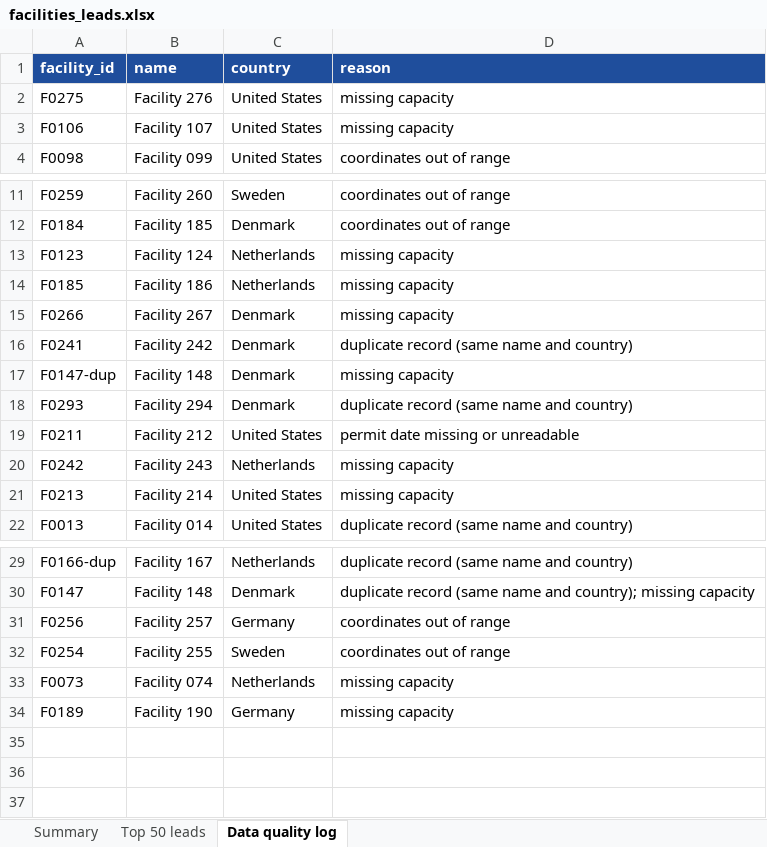
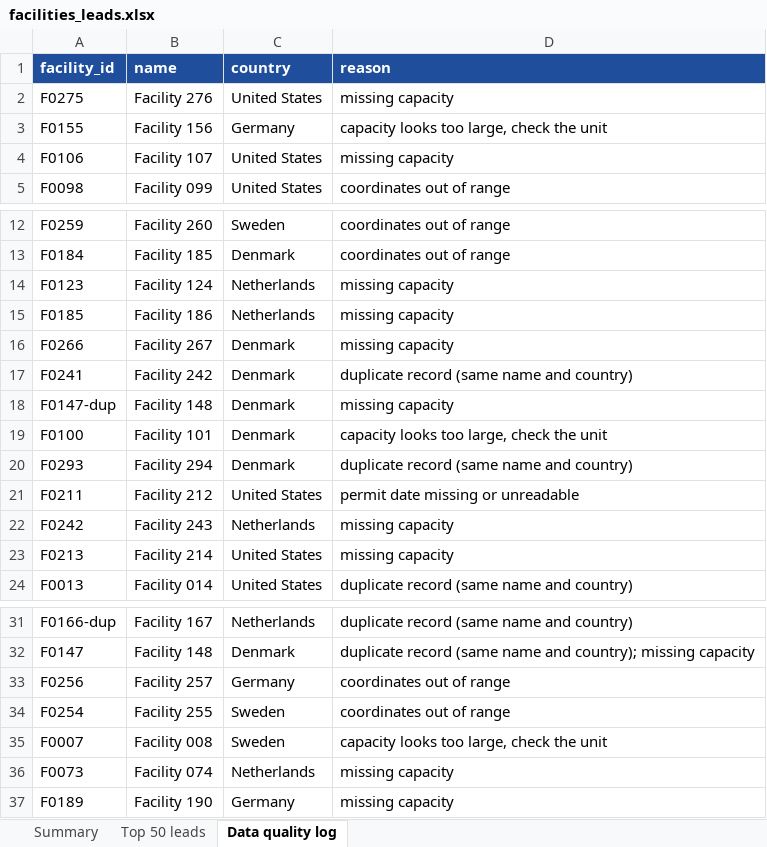
Before and after one commit to Nusrat-cell/facility-data-quality, an Excel workbook: output/facilities_leads.xlsx, sheet Data quality log, drawn as a sheet; only a part is shown, gaps mark what is left out; values as stored, in another font and other column widths than the file's, no borders; the diff names each change by its address in the sheet, - before the commit and + after, or states it on an @@ line.

Commit message:
Catch capacity entered in the wrong unit, rewrite README with what worked and what did not

```diff
--- a/output/facilities_leads.xlsx (sheet Data quality log)
+++ b/output/facilities_leads.xlsx (sheet Data quality log)
+row 3: F0155 | Facility 156 | Germany | capacity looks too large, check the unit
+row 19: F0100 | Facility 101 | Denmark | capacity looks too large, check the unit
+row 35: F0007 | Facility 008 | Sweden | capacity looks too large, check the unit
```
Also changed, not shown: sheet Top 50 leads, sheet Summary, 4 other files.
